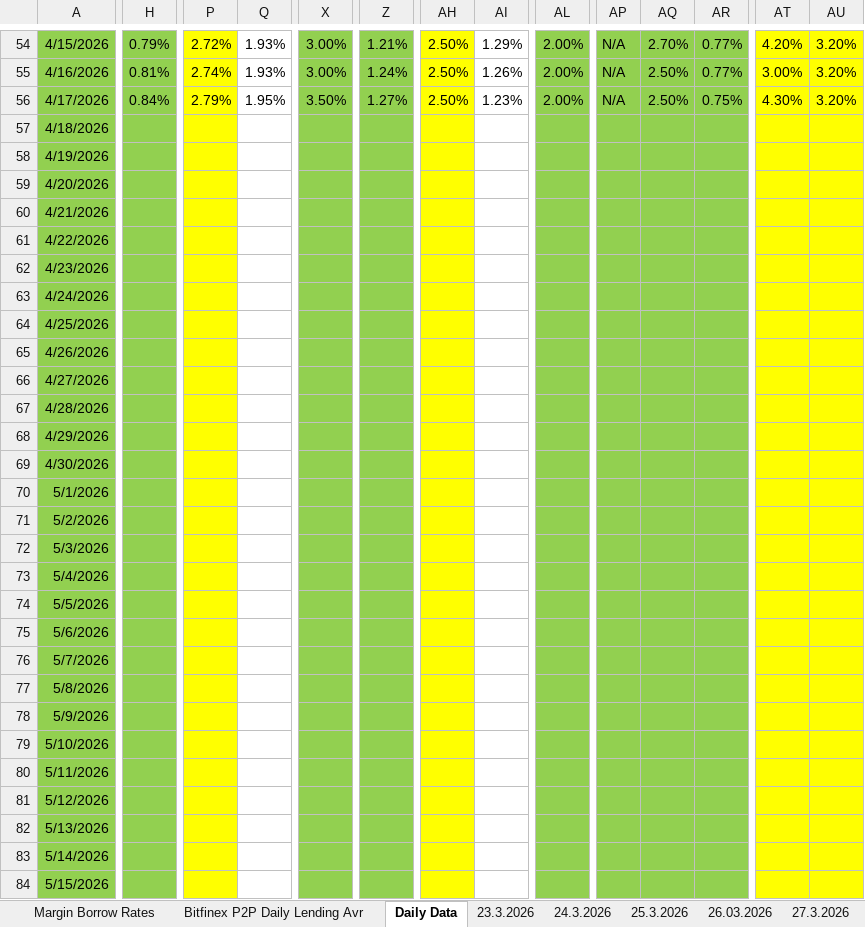
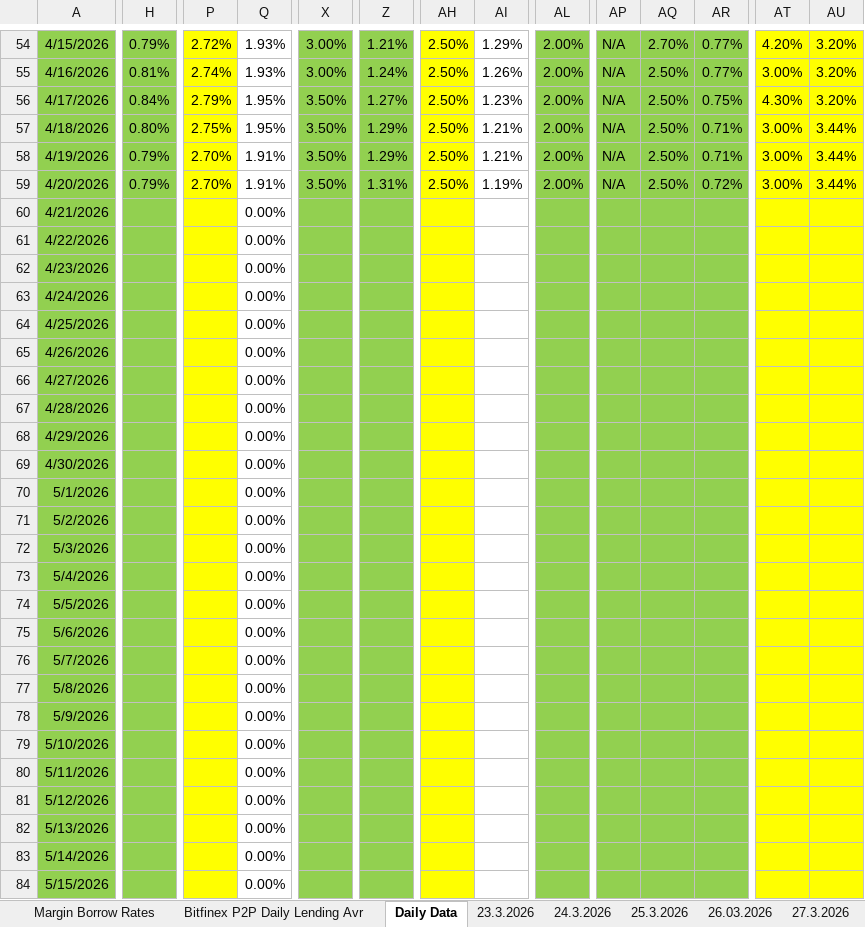
Before and after one commit to batuhanhelvaci-hub/Crypto-Loan, an Excel workbook: Daily Earn-Borrow Rates.xlsx, sheet Daily Data, drawn as a sheet; only a part is shown, gaps mark what is left out; values as stored, in another font and other column widths than the file's, no borders; charts and pictures not drawn; the diff covers the shown part only; the diff names each change by its address in the sheet, - before the commit and + after, or states it on an @@ line.

Commit message:
Daily Updated
Daily data updated

```diff
--- a/Daily Earn-Borrow Rates.xlsx (sheet Daily Data)
+++ b/Daily Earn-Borrow Rates.xlsx (sheet Daily Data)
-H57: (empty)
+H57: 0.80%
-P57: (empty)
+P57: 2.75%
-Q57: (empty)
+Q57: 1.95%
-X57:X59: (empty)
+X57:X59: 3.50%
-Z57:Z58: (empty)
+Z57:Z58: 1.29%
-AH57:AH59: (empty)
+AH57:AH59: 2.50%
-AI57:AI58: (empty)
+AI57:AI58: 1.21%
-AL57:AL59: (empty)
+AL57:AL59: 2.00%
-AP57:AP59: (empty)
+AP57:AP59: N/A
-AQ57:AQ59: (empty)
+AQ57:AQ59: 2.50%
-AR57:AR58: (empty)
+AR57:AR58: 0.71%
-AT57:AT59: (empty)
+AT57:AT59: 3.00%
-AU57:AU59: (empty)
+AU57:AU59: 3.44%
-H58:H59: (empty)
+H58:H59: 0.79%
-P58:P59: (empty)
+P58:P59: 2.70%
-Q58:Q59: (empty)
+Q58:Q59: 1.91%
-Z59: (empty)
+Z59: 1.31%
-AI59: (empty)
+AI59: 1.19%
-AR59: (empty)
+AR59: 0.72%
-Q60:Q84: (empty)
+Q60:Q84: 0.00%
```
Also changed, not shown: 44 edited cells elsewhere in this sheet, sheet Margin Borrow Rates, other sheet tabs, charts or pictures.
